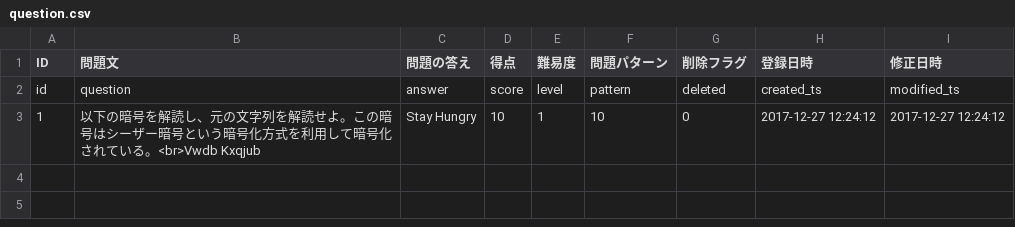
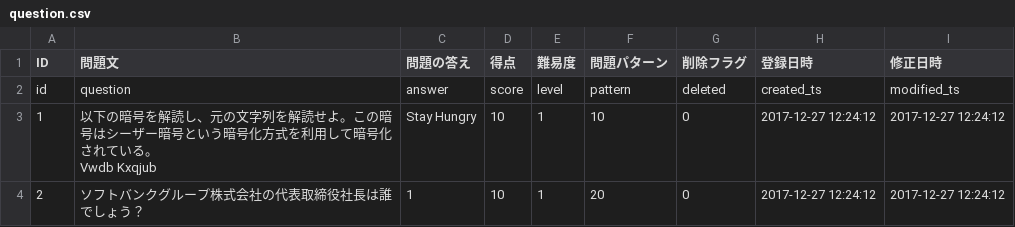
Before and after one commit to HackerzLab/training_hackerzlab, a CSV file: db/question.csv, drawn as a sheet.

```diff
--- a/db/question.csv
+++ b/db/question.csv
@@ -2,2 +2,4 @@ ID,問題文,問題の答え,得点,難易度,問題パターン,削除フラグ
 id,question,answer,score,level,pattern,deleted,created_ts,modified_ts
-1,以下の暗号を解読し、元の文字列を解読せよ。この暗号はシーザー暗号という暗号化方式を利用して暗号化されている。<br>Vwdb Kxqjub,Stay Hungry,10,1,10,0,2017-12-27 12:24:12,2017-12-27 12:24:12
+1,"以下の暗号を解読し、元の文字列を解読せよ。この暗号はシーザー暗号という暗号化方式を利用して暗号化されている。
+Vwdb Kxqjub",Stay Hungry,10,1,10,0,2017-12-27 12:24:12,2017-12-27 12:24:12
+2,ソフトバンクグループ株式会社の代表取締役社長は誰でしょう？,1,10,1,20,0,2017-12-27 12:24:12,2017-12-27 12:24:12
```
Also changed, not shown: db/hint.csv, 10 other files.
